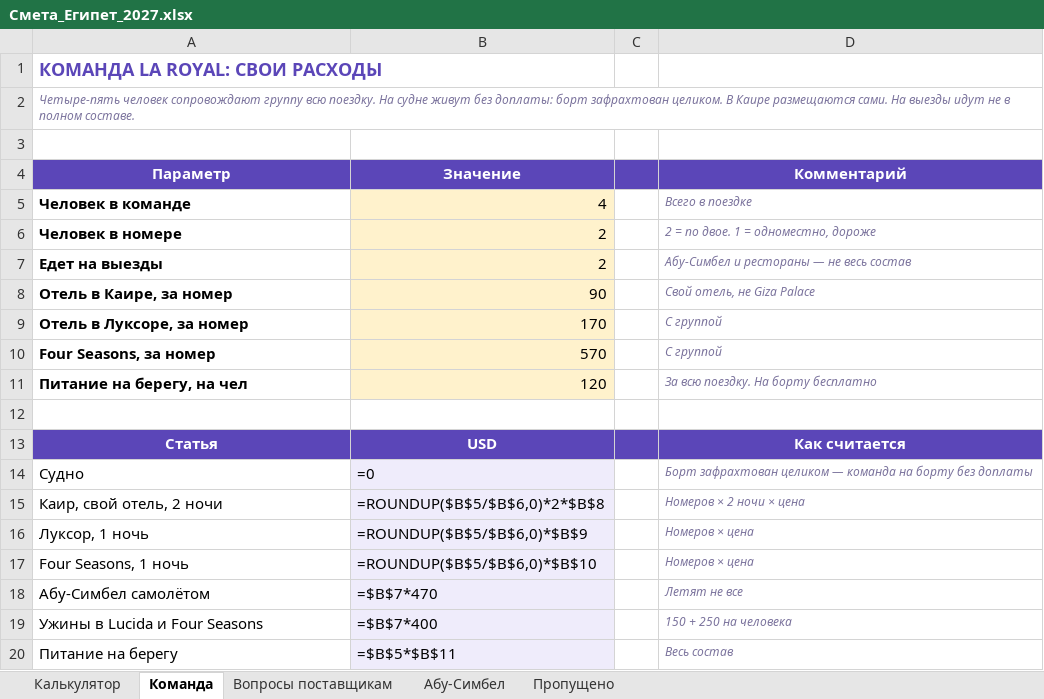
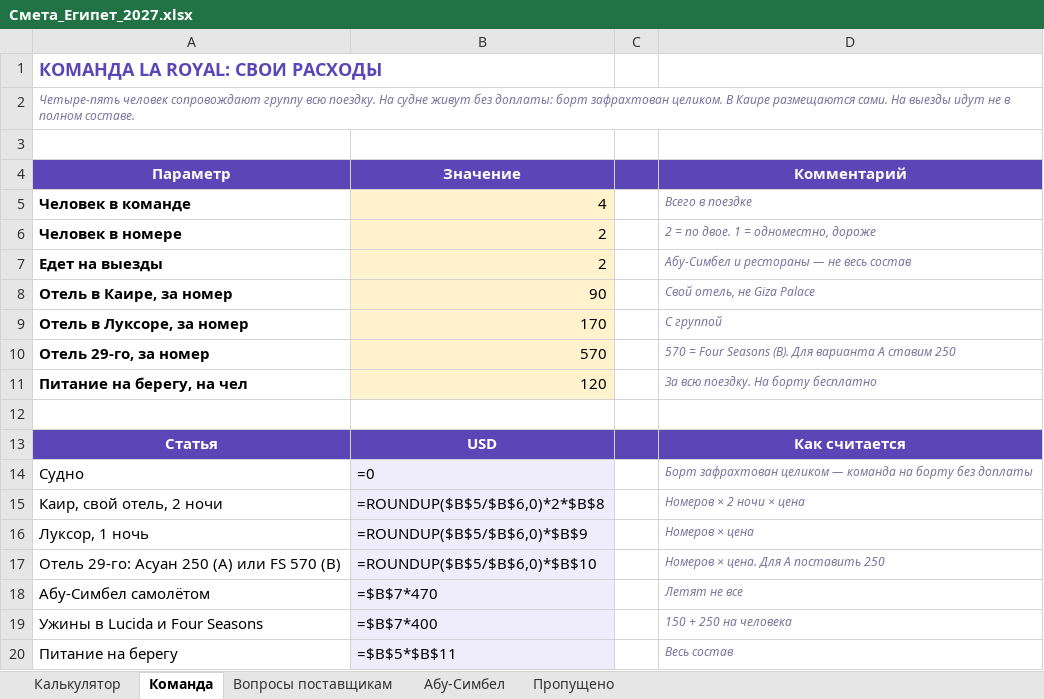
Before and after one commit to kseniausacheva/inna, an Excel workbook: egypt-jan-2027/Смета_Египет_2027.xlsx, sheet Команда, drawn as a sheet; only a part is shown; values as stored, in another font and other column widths than the file's, no borders; formulas without a stored value are shown as written; removed rows and columns are numbered as before the commit, all else as after; the diff names each change by its address in the sheet, - before the commit and + after, or states it on an @@ line.

```diff
--- a/egypt-jan-2027/Смета_Египет_2027.xlsx (sheet Команда)
+++ b/egypt-jan-2027/Смета_Египет_2027.xlsx (sheet Команда)
-row 10: Four Seasons, за номер | 570 |  | С группой
+row 10: Отель 29-го, за номер | 570 |  | 570 = Four Seasons (B). Для варианта A ставим 250
-row 17: Four Seasons, 1 ночь | =ROUNDUP($B$5/$B$6,0)*$B$10 |  | Номеров × цена
+row 17: Отель 29-го: Асуан 250 (A) или FS 570 (B) | =ROUNDUP($B$5/$B$6,0)*$B$10 |  | Номеров × цена. Для A поставить 250
```
Also changed, not shown: sheet Калькулятор, 10 other files.
